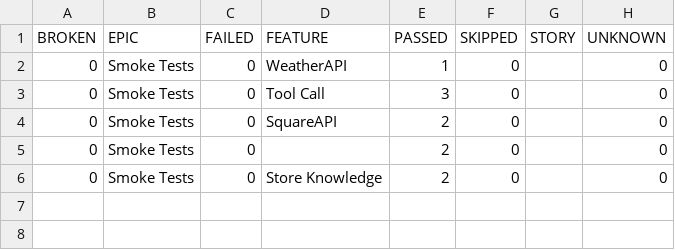
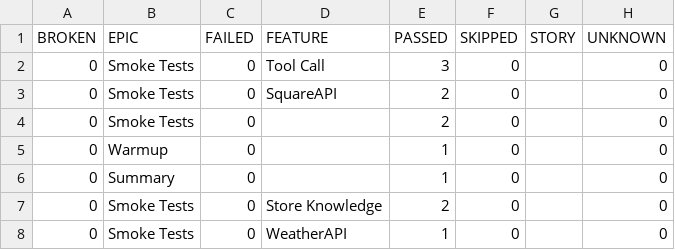
Before and after one commit to docwho2/java-squareup-spring-ai-ivr, a CSV file: us.amazon.nova-2-lite-v1_0/SmokeTests/data/behaviors.csv, drawn as a sheet.

```diff
--- a/us.amazon.nova-2-lite-v1_0/SmokeTests/data/behaviors.csv
+++ b/us.amazon.nova-2-lite-v1_0/SmokeTests/data/behaviors.csv
@@ -1,3 +1,2 @@
 "BROKEN","EPIC","FAILED","FEATURE","PASSED","SKIPPED","STORY","UNKNOWN"
-"0","Smoke Tests","0","WeatherAPI","1","0","","0"
 "0","Smoke Tests","0","Tool Call","3","0","","0"
@@ -5,2 +4,5 @@
 "0","Smoke Tests","0","","2","0","","0"
+"0","Warmup","0","","1","0","","0"
+"0","Summary","0","","1","0","","0"
 "0","Smoke Tests","0","Store Knowledge","2","0","","0"
+"0","Smoke Tests","0","WeatherAPI","1","0","","0"
```
Also changed, not shown: us.amazon.nova-2-lite-v1_0/SmokeTests/data/suites.csv, 53 other files.
